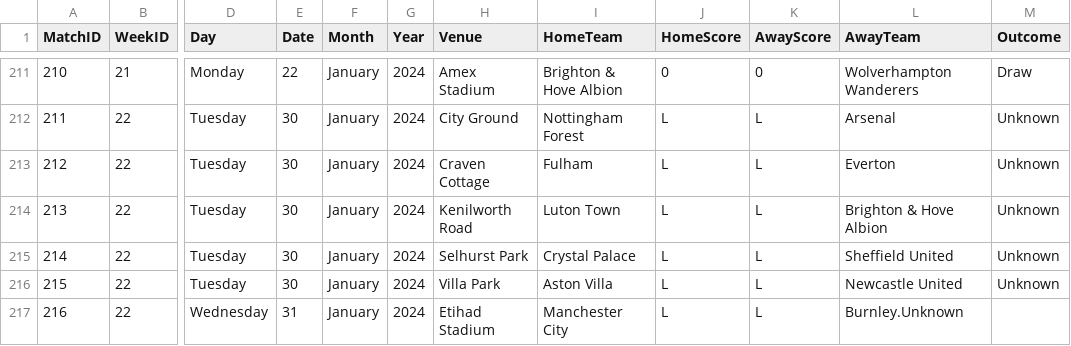
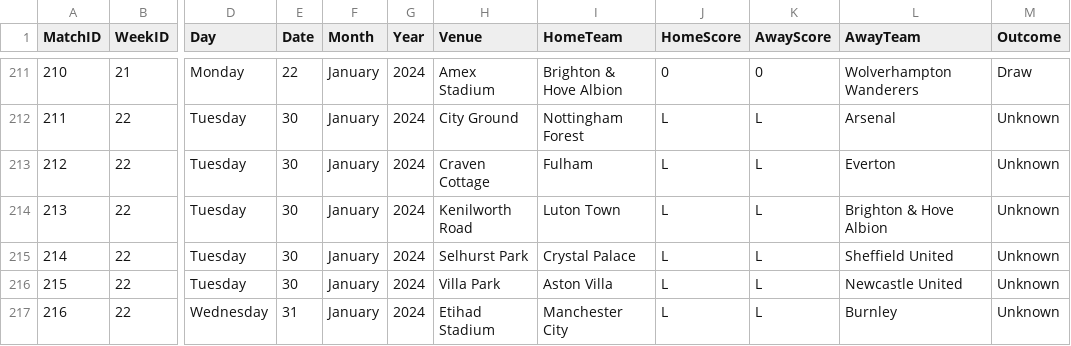
Before and after one commit to plcr9/Prem20232024, a CSV file: lib/Prem20232024Results.csv, drawn as a sheet; only a part is shown, gaps mark what is left out; the diff names each change by its address in the sheet, - before the commit and + after, or states it on an @@ line.

Commit message:
Update Prem20232024Results.csv

```diff
--- a/lib/Prem20232024Results.csv
+++ b/lib/Prem20232024Results.csv
-L217 (AwayTeam): Burnley.Unknown
+L217 (AwayTeam): Burnley
-M217 (Outcome): (empty)
+M217 (Outcome): Unknown
```
